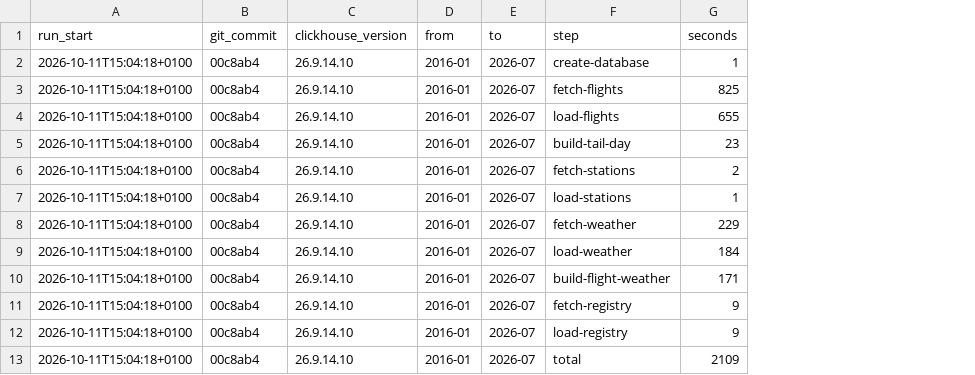
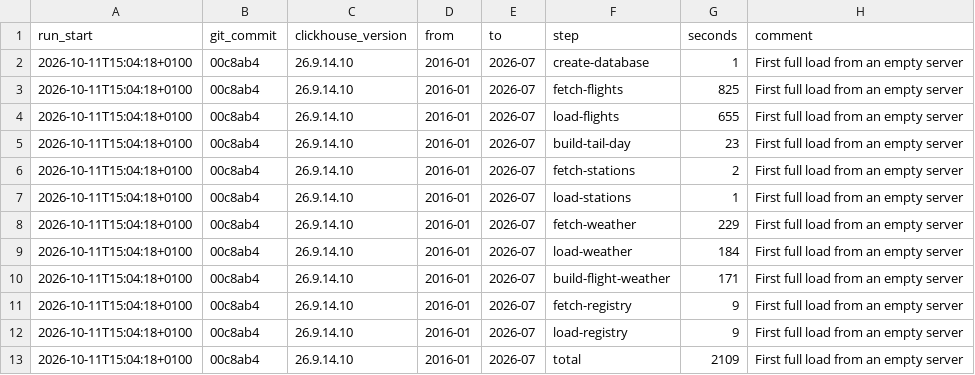
Before and after one commit to srmadscience/clickhouse-faadata-demo, a CSV file: testresults_load.csv, drawn as a sheet; only a part is shown; the diff names each change by its address in the sheet, - before the commit and + after, or states it on an @@ line.

```diff
--- a/testresults_load.csv
+++ b/testresults_load.csv
+column H (comment), rows 2-13: all First full load from an empty server
```
Also changed, not shown: 2 other files.
